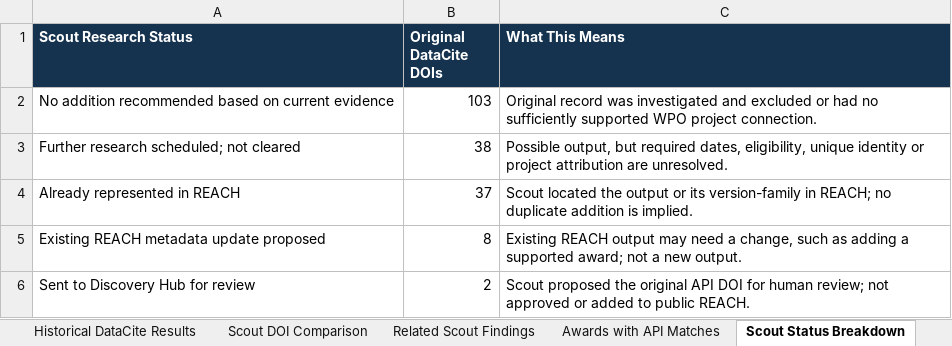
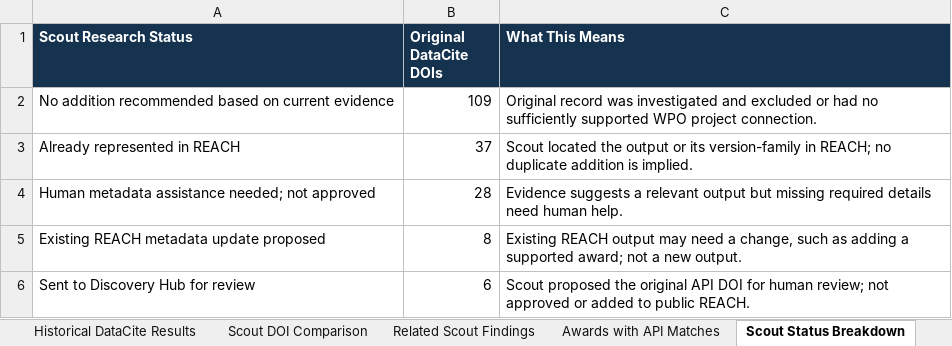
Before and after one commit to PART-WPO/reach-scout-discoveries, an Excel workbook: api-discoveries/reports/REACH_DataCite_Historical_2026-10-28_Scout_Comparison.xlsx, sheet Scout Status Breakdown, drawn as a sheet; values as stored, in another font and other column widths than the file's, no borders; removed rows and columns are numbered as before the commit, all else as after; the diff names each change by its address in the sheet, - before the commit and + after, or states it on an @@ line.

```diff
--- a/api-discoveries/reports/REACH_DataCite_Historical_2026-10-28_Scout_Comparison.xlsx (sheet Scout Status Breakdown)
+++ b/api-discoveries/reports/REACH_DataCite_Historical_2026-10-28_Scout_Comparison.xlsx (sheet Scout Status Breakdown)
-B2 (Original DataCite DOIs): 103
+B2 (Original DataCite DOIs): 109
-row 3: Further research scheduled; not cleared | 38 | Possible output, but required dates, eligibility, unique identity or project attribution are unresolved.
+row 4: Human metadata assistance needed; not approved | 28 | Evidence suggests a relevant output but missing required details need human help.
-B6 (Original DataCite DOIs): 2
+B6 (Original DataCite DOIs): 6
```
Also changed, not shown: sheet Scout DOI Comparison, sheet Related Scout Findings, sheet Awards with API Matches, sheet Summary.
